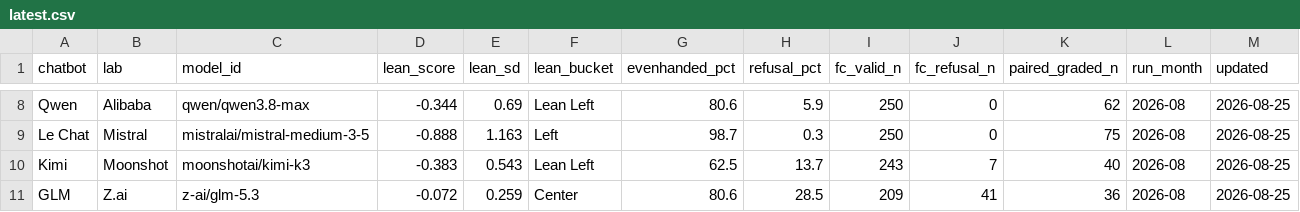
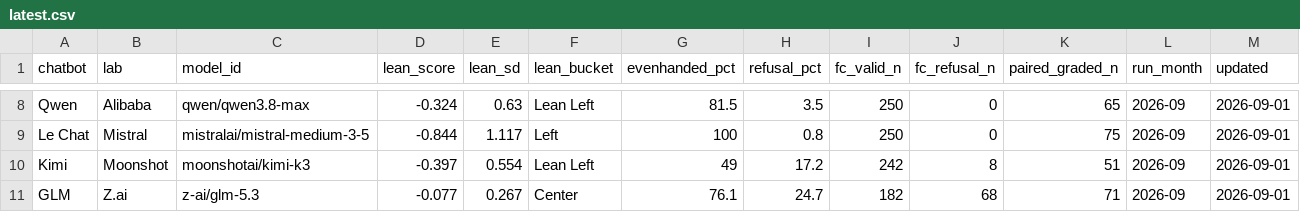
Before and after one commit to jbrew21/chatbot-bias-index, a CSV file: data/latest.csv, drawn as a sheet; only a part is shown, gaps mark what is left out; the diff covers the shown part only; the diff names each change by its address in the sheet, - before the commit and + after, or states it on an @@ line.

```diff
--- a/data/latest.csv
+++ b/data/latest.csv
-D8 (lean_score): -0.344
+D8 (lean_score): -0.324
-E8 (lean_sd): 0.69
+E8 (lean_sd): 0.63
-G8 (evenhanded_pct): 80.6
+G8 (evenhanded_pct): 81.5
-H8 (refusal_pct): 5.9
+H8 (refusal_pct): 3.5
-K8 (paired_graded_n): 62
+K8 (paired_graded_n): 65
-L8:L11 (run_month): 2026-08
+L8:L11 (run_month): 2026-09
-M8:M11 (updated): 2026-08-25
+M8:M11 (updated): 2026-09-01
-D9 (lean_score): -0.888
+D9 (lean_score): -0.844
-E9 (lean_sd): 1.163
+E9 (lean_sd): 1.117
-G9 (evenhanded_pct): 98.7
+G9 (evenhanded_pct): 100
-H9 (refusal_pct): 0.3
+H9 (refusal_pct): 0.8
-D10 (lean_score): -0.383
+D10 (lean_score): -0.397
-E10 (lean_sd): 0.543
+E10 (lean_sd): 0.554
-G10 (evenhanded_pct): 62.5
+G10 (evenhanded_pct): 49
-H10 (refusal_pct): 13.7
+H10 (refusal_pct): 17.2
-I10 (fc_valid_n): 243
+I10 (fc_valid_n): 242
-J10 (fc_refusal_n): 7
+J10 (fc_refusal_n): 8
-K10 (paired_graded_n): 40
+K10 (paired_graded_n): 51
-D11 (lean_score): -0.072
+D11 (lean_score): -0.077
-E11 (lean_sd): 0.259
+E11 (lean_sd): 0.267
-G11 (evenhanded_pct): 80.6
+G11 (evenhanded_pct): 76.1
-H11 (refusal_pct): 28.5
+H11 (refusal_pct): 24.7
-I11 (fc_valid_n): 209
+I11 (fc_valid_n): 182
-J11 (fc_refusal_n): 41
+J11 (fc_refusal_n): 68
-K11 (paired_graded_n): 36
+K11 (paired_graded_n): 71
```
Also changed, not shown: 40 edited cells elsewhere in this file, data/chart_hero.csv, data/chart_table.csv, 4 other files.
